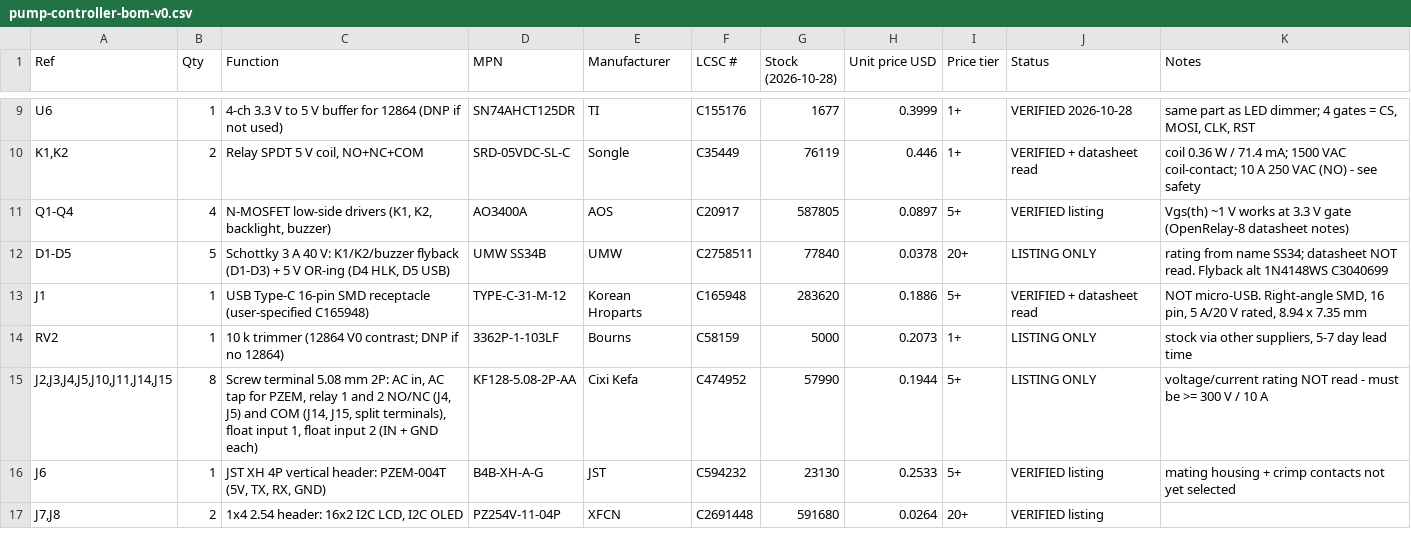
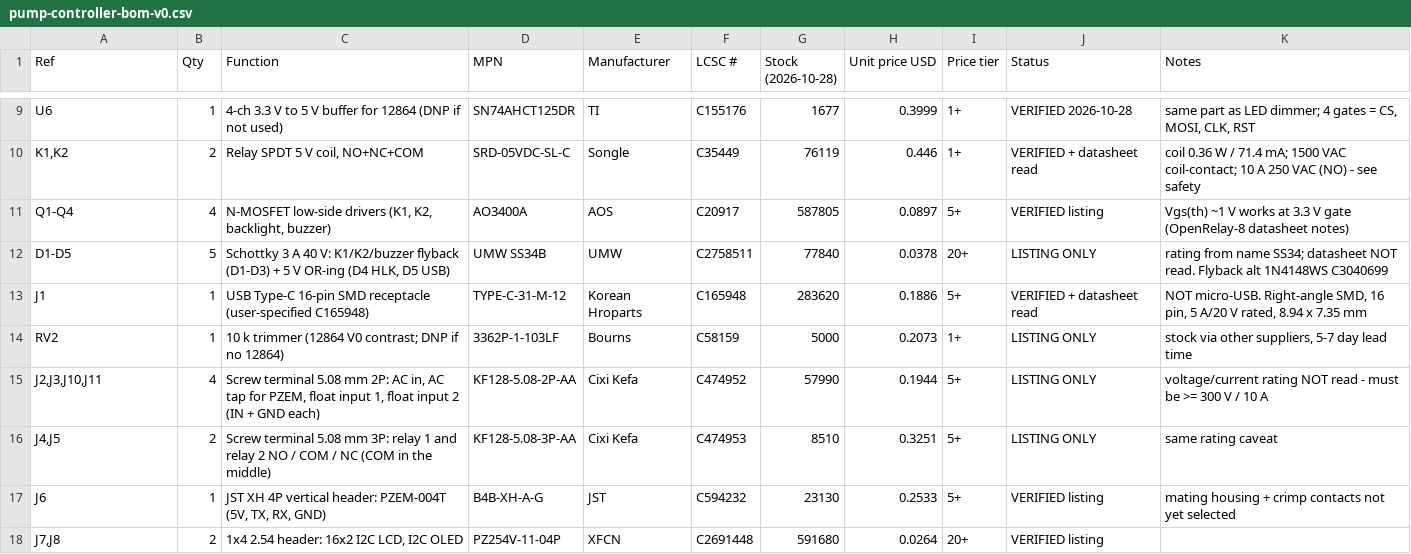
Before and after one commit to ElectroIoT/ESP32-S3-BorePilot, a CSV file: hardware/bom/pump-controller-bom-v0.csv, drawn as a sheet; only a part is shown, gaps mark what is left out.

Commit message:
Sync BOM and guides with the final board: 3-way relay terminals (NO/COM/NC), 81 parts

```diff
--- a/hardware/bom/pump-controller-bom-v0.csv
+++ b/hardware/bom/pump-controller-bom-v0.csv
@@ -14,3 +14,4 @@ J1,1,USB Type-C 16-pin SMD receptacle (user-specified C165948),TYPE-C-31-M-12,Ko
 RV2,1,10 k trimmer (12864 V0 contrast; DNP if no 12864),3362P-1-103LF,Bourns,C58159,5000,0.2073,1+,LISTING ONLY,"stock via other suppliers, 5-7 day lead time"
-"J2,J3,J4,J5,J10,J11,J14,J15",8,"Screw terminal 5.08 mm 2P: AC in, AC tap for PZEM, relay 1 and 2 NO/NC (J4, J5) and COM (J14, J15, split terminals), float input 1, float input 2 (IN + GND each)",KF128-5.08-2P-AA,Cixi Kefa,C474952,57990,0.1944,5+,LISTING ONLY,voltage/current rating NOT read - must be >= 300 V / 10 A
+"J2,J3,J10,J11",4,"Screw terminal 5.08 mm 2P: AC in, AC tap for PZEM, float input 1, float input 2 (IN + GND each)",KF128-5.08-2P-AA,Cixi Kefa,C474952,57990,0.1944,5+,LISTING ONLY,voltage/current rating NOT read - must be >= 300 V / 10 A
+"J4,J5",2,Screw terminal 5.08 mm 3P: relay 1 and relay 2 NO / COM / NC (COM in the middle),KF128-5.08-3P-AA,Cixi Kefa,C474953,8510,0.3251,5+,LISTING ONLY,same rating caveat
 J6,1,"JST XH 4P vertical header: PZEM-004T (5V, TX, RX, GND)",B4B-XH-A-G,JST,C594232,23130,0.2533,5+,VERIFIED listing,mating housing + crimp contacts not yet selected
```
Also changed, not shown: 13 other files.
